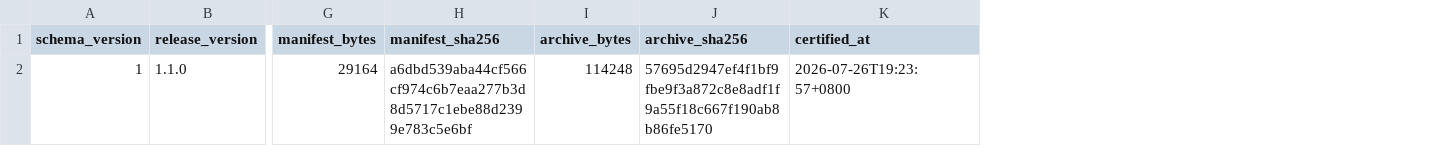
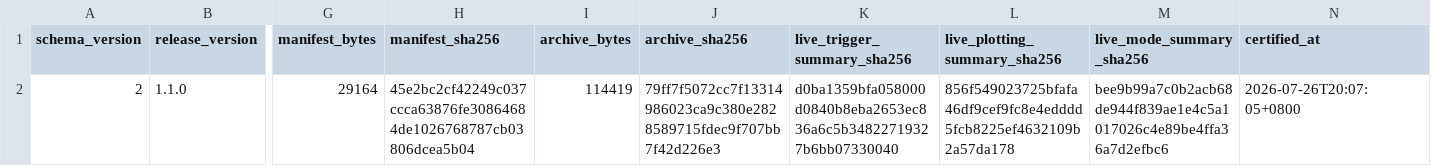
Before and after one commit to Jiawang1209/FigureForge, a TSV file: docs/figureforge-skill-v1.1.0-evidence/certification-identity.tsv, drawn as a sheet; only a part is shown, gaps mark what is left out; removed rows and columns are numbered as before the commit, all else as after; rows hold the shown columns only; the diff names each change by its address in the sheet, - before the commit and + after, or states it on an @@ line.

Commit message:
docs: certify FigureForge v1.1.0 schema v2

```diff
--- a/docs/figureforge-skill-v1.1.0-evidence/certification-identity.tsv
+++ b/docs/figureforge-skill-v1.1.0-evidence/certification-identity.tsv
+column K (live_trigger_summary_sha256), empty
+column L (live_plotting_summary_sha256), empty
+column M (live_mode_summary_sha256), empty
-row 2: 1 | 1.1.0 | 29164 | a6dbd539aba44cf566cf974c6b7eaa277b3d8d5717c1ebe88d2399e783c5e6bf | 114248 | 57695d2947ef4f1bf9fbe9f3a872c8e8adf1f9a55f18c667f190ab8b86fe5170 | 2026-07-26T19:23:57+0800
+row 2: 2 | 1.1.0 | 29164 | 45e2bc2cf42249c037ccca63876fe30864684de1026768787cb03806dcea5b04 | 114419 | 79ff7f5072cc7f13314986023ca9c380e2828589715fdec9f707bb7f42d226e3 | d0ba1359bfa058000d0840b8eba2653ec836a6c5b34822719327b6bb07330040 | 856f549023725bfafa46df9cef9fc8e4edddd5fcb8225ef4632109b2a57da178 | bee9b99a7c0b2acb68de944f839ae1e4c5a1017026c4e89be4ffa36a7d2efbc6 | 2026-07-26T20:07:05+0800
```
Also changed, not shown: docs/figureforge-skill-v1.1.0-evidence/artifact-identities.tsv, docs/figureforge-skill-v1.1.0-evidence/commands.tsv, 14 other files.
